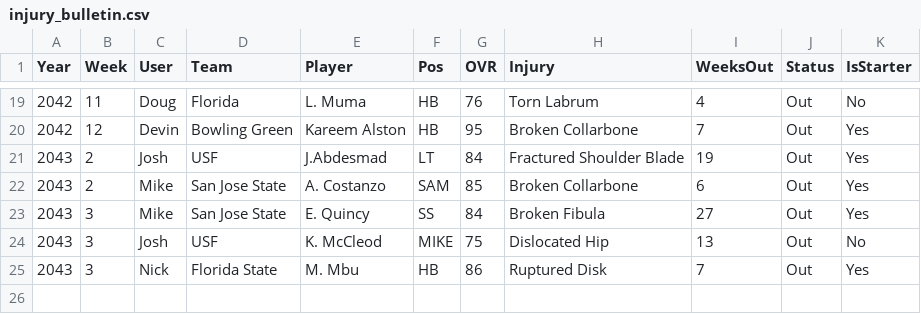
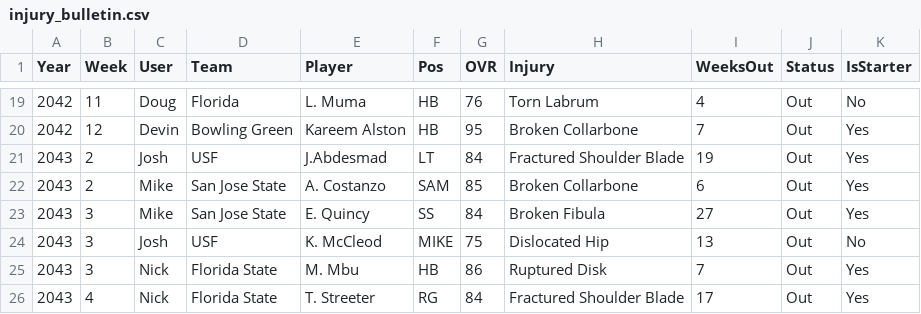
Before and after one commit to Stegs27/CFB_Dynasty_App, a CSV file: injury_bulletin.csv, drawn as a sheet; only a part is shown, gaps mark what is left out; the diff names each change by its address in the sheet, - before the commit and + after, or states it on an @@ line.

Commit message:
Add files via upload

```diff
--- a/injury_bulletin.csv
+++ b/injury_bulletin.csv
+row 26: 2043 | 4 | Nick | Florida State | T. Streeter | RG | 84 | Fractured Shoulder Blade | 17 | Out | Yes
```
